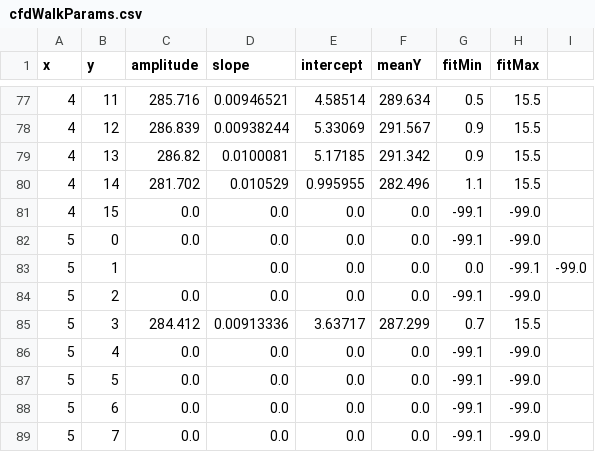
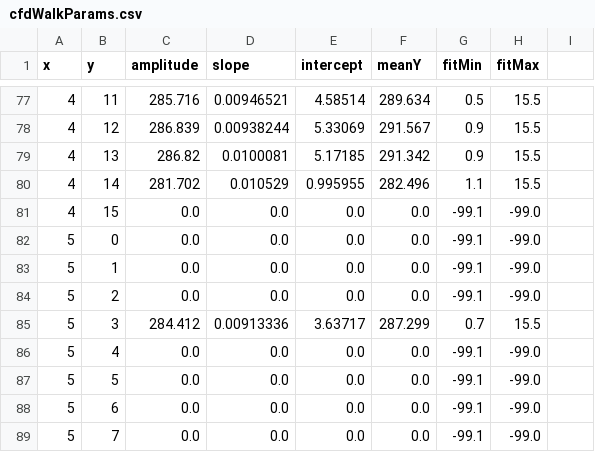
Before and after one commit to nowitskevin/MonaCalibration, a CSV file: cfdWalkParams.csv, drawn as a sheet; only a part is shown, gaps mark what is left out.

Commit message:
Fix missing value in cfdWalkParams.csv

```diff
--- a/cfdWalkParams.csv
+++ b/cfdWalkParams.csv
@@ -82,3 +82,3 @@ x,y,amplitude,slope,intercept,meanY,fitMin,fitMax
 5,0,0.0,0.0,0.0,0.0,-99.1,-99.0
-5,1,,0.0,0.0,0.0,0.0,-99.1,-99.0
+5,1,0.0,0.0,0.0,0.0,-99.1,-99.0
 5,2,0.0,0.0,0.0,0.0,-99.1,-99.0
```
